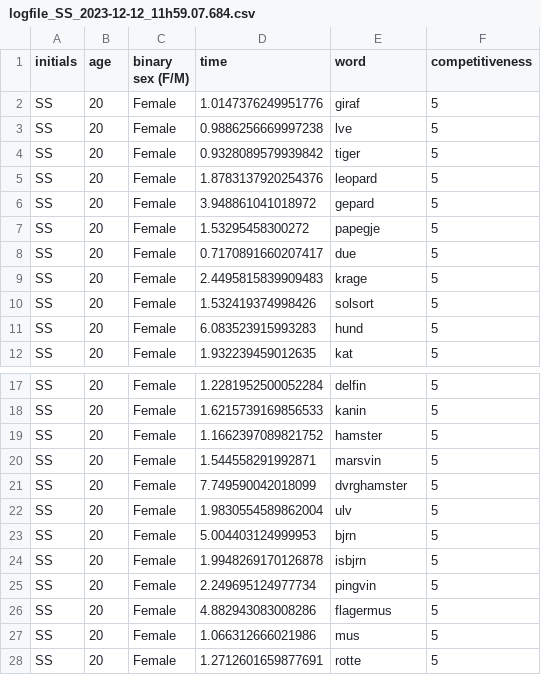
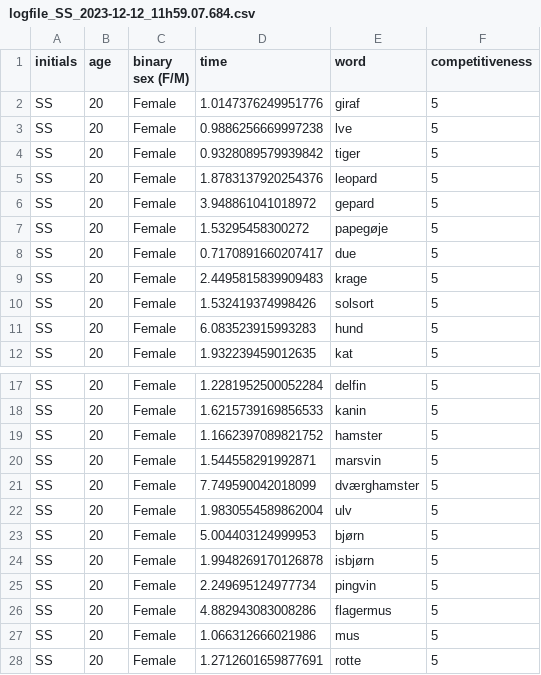
Before and after one commit to sararoedernielsen/cogcomlogfiles, a CSV file: logfile_SS_2023-12-12_11h59.07.684.csv, drawn as a sheet; only a part is shown, gaps mark what is left out.

Commit message:
Update logfile_SS_2023-12-12_11h59.07.684.csv

```diff
--- a/logfile_SS_2023-12-12_11h59.07.684.csv
+++ b/logfile_SS_2023-12-12_11h59.07.684.csv
@@ -6,3 +6,3 @@ SS,20,Female,1.8783137920254376,leopard,5
 SS,20,Female,3.948861041018972,gepard,5
-SS,20,Female,1.53295458300272,papegje,5
+SS,20,Female,1.53295458300272,papegøje,5
 SS,20,Female,0.7170891660207417,due,5
@@ -20,6 +20,6 @@ SS,20,Female,1.1662397089821752,hamster,5
 SS,20,Female,1.544558291992871,marsvin,5
-SS,20,Female,7.749590042018099,dvrghamster,5
+SS,20,Female,7.749590042018099,dværghamster,5
 SS,20,Female,1.9830554589862004,ulv,5
-SS,20,Female,5.004403124999953,bjrn,5
-SS,20,Female,1.9948269170126878,isbjrn,5
+SS,20,Female,5.004403124999953,bjørn,5
+SS,20,Female,1.9948269170126878,isbjørn,5
 SS,20,Female,2.249695124977734,pingvin,5
```
